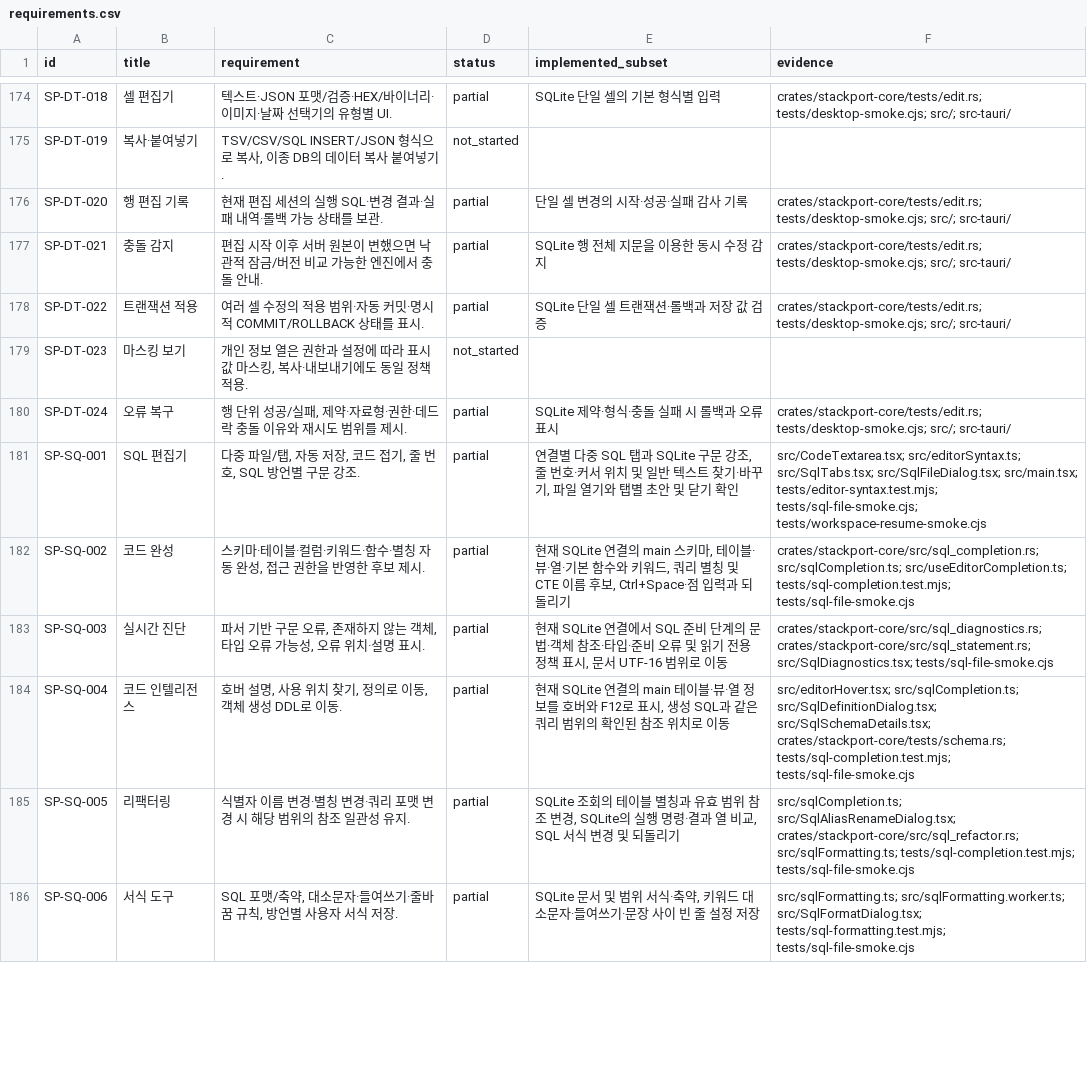
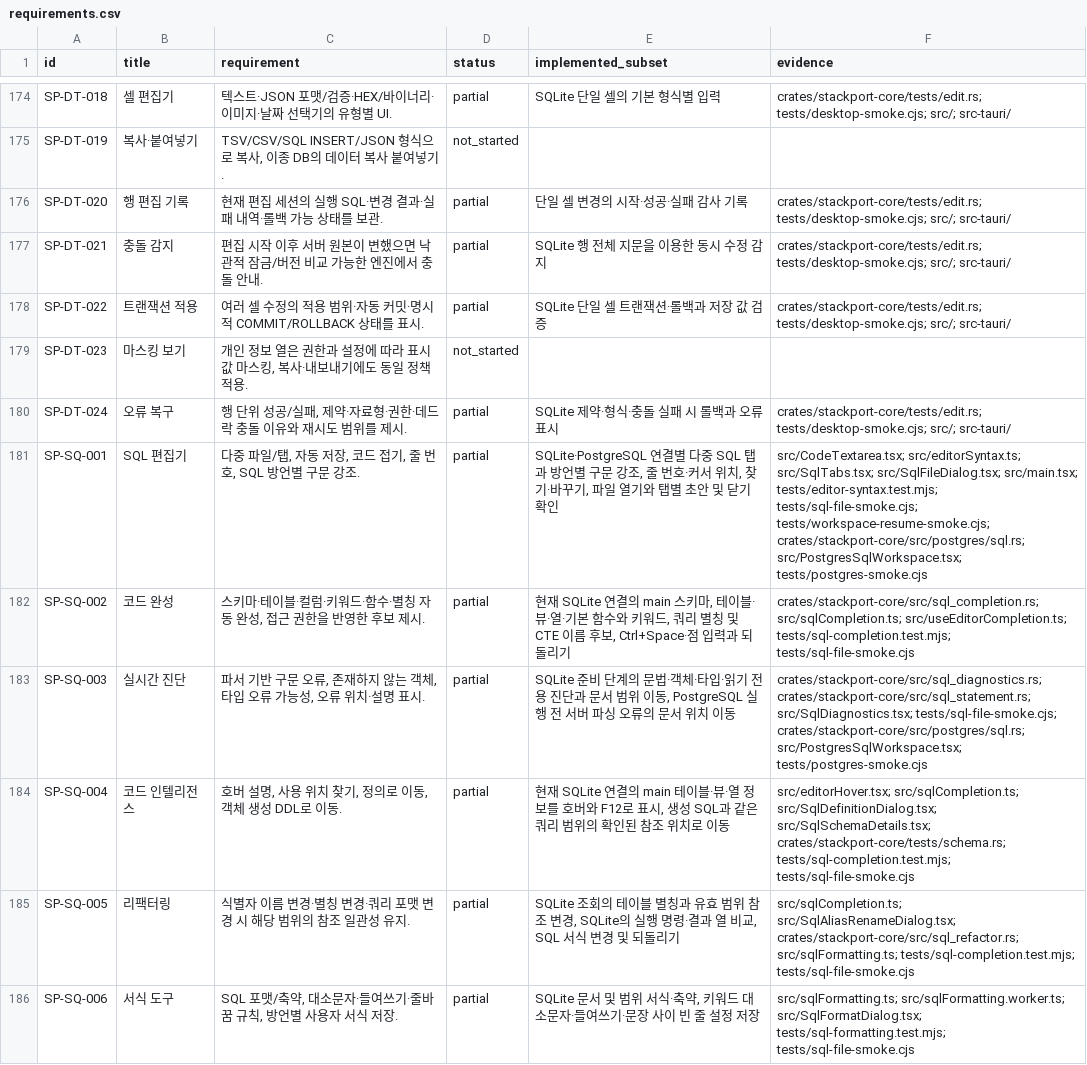
Before and after one commit to KimPolar/StackPort, a CSV file: docs/requirements.csv, drawn as a sheet; only a part is shown, gaps mark what is left out; the diff covers the shown part only.

Commit message:
feat: run read-only PostgreSQL queries from workspace tabs

```diff
--- a/docs/requirements.csv
+++ b/docs/requirements.csv
@@ -180,5 +180,5 @@ SP-DT-023,마스킹 보기,"개인 정보 열은 권한과 설정에 따라 표
 SP-DT-024,오류 복구,"행 단위 성공/실패, 제약·자료형·권한·데드락 충돌 이유와 재시도 범위를 제시.",partial,SQLite 제약·형식·충돌 실패 시 롤백과 오류 표시,crates/stackport-core/tests/edit.rs; tests/desktop-smoke.cjs; src/; src-tauri/
-SP-SQ-001,SQL 편집기,"다중 파일/탭, 자동 저장, 코드 접기, 줄 번호, SQL 방언별 구문 강조.",partial,"연결별 다중 SQL 탭과 SQLite 구문 강조, 줄 번호·커서 위치 및 일반 텍스트 찾기·바꾸기, 파일 열기와 탭별 초안 및 닫기 확인",src/CodeTextarea.tsx; src/editorSyntax.ts; src/SqlTabs.tsx; src/SqlFileDialog.tsx; src/main.tsx; tests/editor-syntax.test.mjs; tests/sql-file-smoke.cjs; tests/workspace-resume-smoke.cjs
+SP-SQ-001,SQL 편집기,"다중 파일/탭, 자동 저장, 코드 접기, 줄 번호, SQL 방언별 구문 강조.",partial,"SQLite·PostgreSQL 연결별 다중 SQL 탭과 방언별 구문 강조, 줄 번호·커서 위치, 찾기·바꾸기, 파일 열기와 탭별 초안 및 닫기 확인",src/CodeTextarea.tsx; src/editorSyntax.ts; src/SqlTabs.tsx; src/SqlFileDialog.tsx; src/main.tsx; tests/editor-syntax.test.mjs; tests/sql-file-smoke.cjs; tests/workspace-resume-smoke.cjs; crates/stackport-core/src/postgres/sql.rs; src/PostgresSqlWorkspace.tsx; tests/postgres-smoke.cjs
 SP-SQ-002,코드 완성,"스키마·테이블·컬럼·키워드·함수·별칭 자동 완성, 접근 권한을 반영한 후보 제시.",partial,"현재 SQLite 연결의 main 스키마, 테이블·뷰·열·기본 함수와 키워드, 쿼리 별칭 및 CTE 이름 후보, Ctrl+Space·점 입력과 되돌리기",crates/stackport-core/src/sql_completion.rs; src/sqlCompletion.ts; src/useEditorCompletion.ts; tests/sql-completion.test.mjs; tests/sql-file-smoke.cjs
-SP-SQ-003,실시간 진단,"파서 기반 구문 오류, 존재하지 않는 객체, 타입 오류 가능성, 오류 위치·설명 표시.",partial,"현재 SQLite 연결에서 SQL 준비 단계의 문법·객체 참조·타입·준비 오류 및 읽기 전용 정책 표시, 문서 UTF-16 범위로 이동",crates/stackport-core/src/sql_diagnostics.rs; crates/stackport-core/src/sql_statement.rs; src/SqlDiagnostics.tsx; tests/sql-file-smoke.cjs
+SP-SQ-003,실시간 진단,"파서 기반 구문 오류, 존재하지 않는 객체, 타입 오류 가능성, 오류 위치·설명 표시.",partial,"SQLite 준비 단계의 문법·객체·타입·읽기 전용 진단과 문서 범위 이동, PostgreSQL 실행 전 서버 파싱 오류의 문서 위치 이동",crates/stackport-core/src/sql_diagnostics.rs; crates/stackport-core/src/sql_statement.rs; src/SqlDiagnostics.tsx; tests/sql-file-smoke.cjs; crates/stackport-core/src/postgres/sql.rs; src/PostgresSqlWorkspace.tsx; tests/postgres-smoke.cjs
 SP-SQ-004,코드 인텔리전스,"호버 설명, 사용 위치 찾기, 정의로 이동, 객체 생성 DDL로 이동.",partial,"현재 SQLite 연결의 main 테이블·뷰·열 정보를 호버와 F12로 표시, 생성 SQL과 같은 쿼리 범위의 확인된 참조 위치로 이동",src/editorHover.tsx; src/sqlCompletion.ts; src/SqlDefinitionDialog.tsx; src/SqlSchemaDetails.tsx; crates/stackport-core/tests/schema.rs; tests/sql-completion.test.mjs; tests/sql-file-smoke.cjs
```
Also changed, not shown: 20 edited cells elsewhere in this file, 18 other files.
